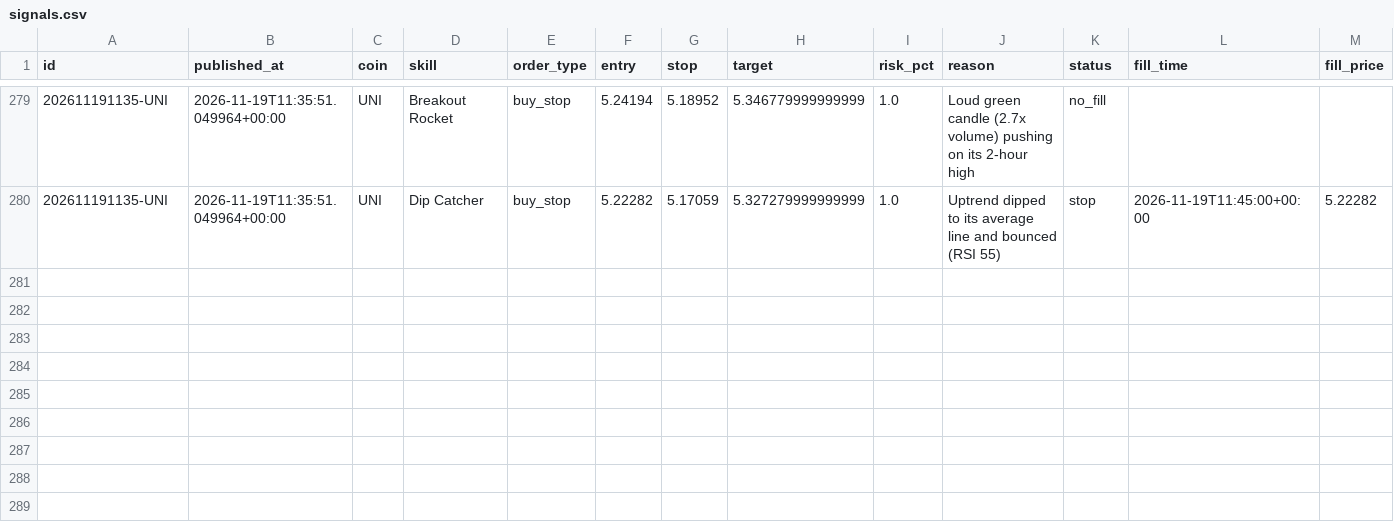
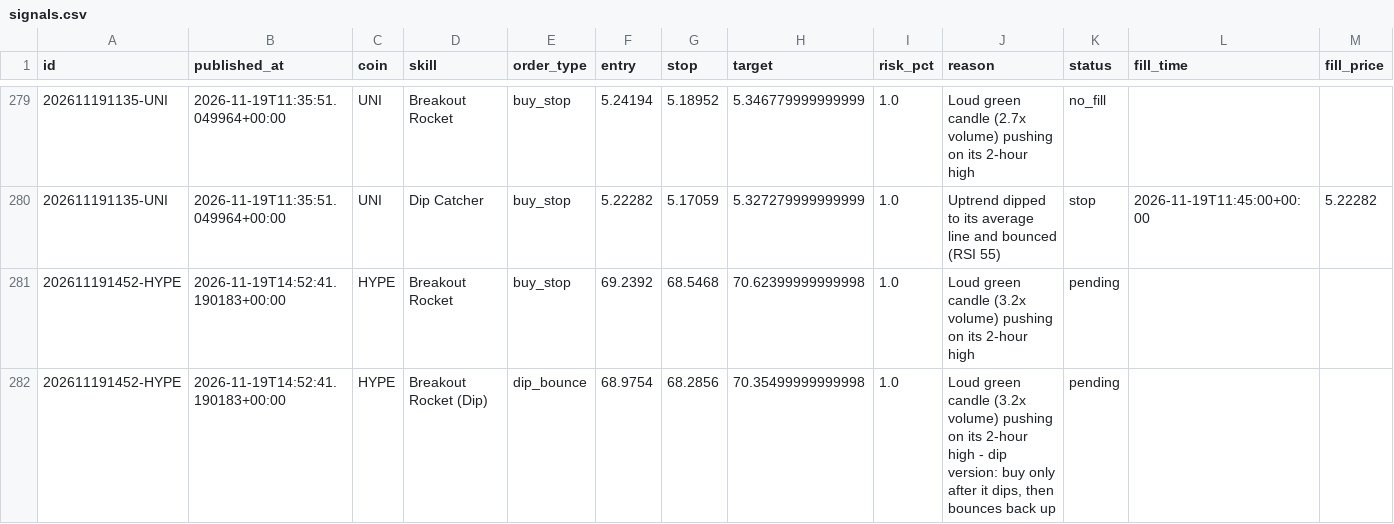
Before and after one commit to tauhid97/Crypto-Boss, a CSV file: data/signals.csv, drawn as a sheet; only a part is shown, gaps mark what is left out; rows hold the shown columns only; the diff names each change by its address in the sheet, - before the commit and + after, or states it on an @@ line.

```diff
--- a/data/signals.csv
+++ b/data/signals.csv
+row 281: 202611191452-HYPE | 2026-11-19T14:52:41.190183+00:00 | HYPE | Breakout Rocket | buy_stop | 69.2392 | 68.5468 | 70.62399999999998 | 1.0 | Loud green candle (3.2x volume) pushing on its 2-hour high | pending
+row 282: 202611191452-HYPE | 2026-11-19T14:52:41.190183+00:00 | HYPE | Breakout Rocket (Dip) | dip_bounce | 68.9754 | 68.2856 | 70.35499999999998 | 1.0 | Loud green candle (3.2x volume) pushing on its 2-hour high - dip version: buy only after it dips, then bounces back up | pending
```
Also changed, not shown: 1 other file.
